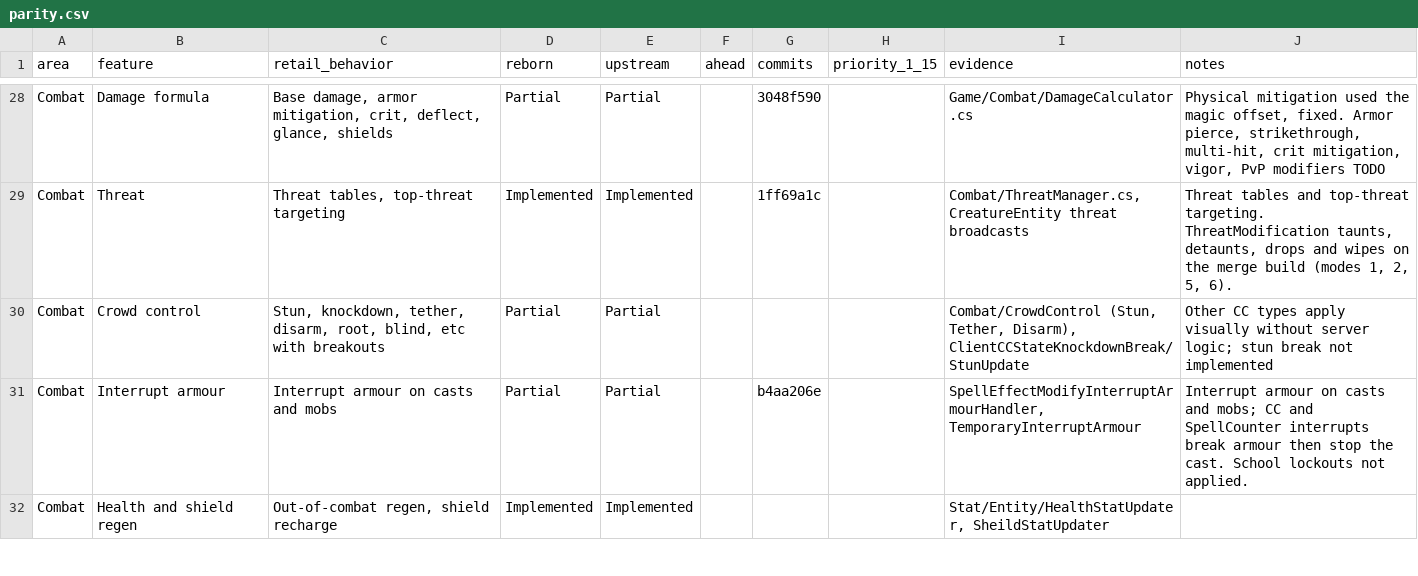
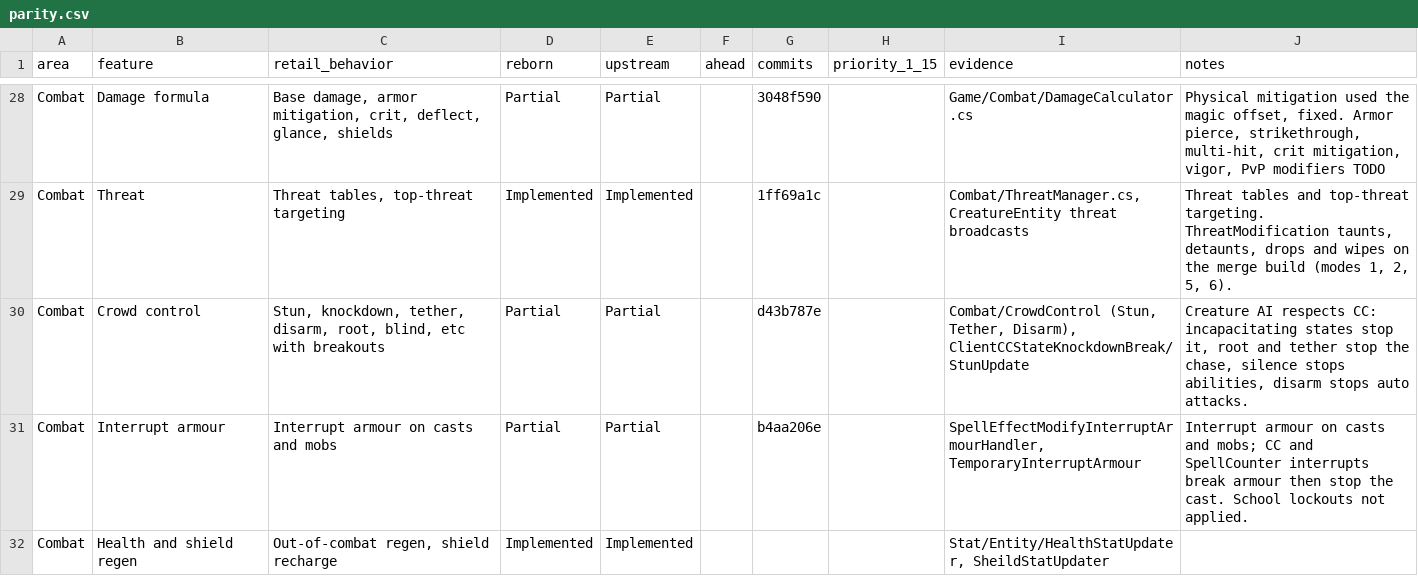
Before and after one commit to th3bluecarp/nexus-reborn, a CSV file: docs/reborn/parity.csv, drawn as a sheet; only a part is shown, gaps mark what is left out.

```diff
--- a/docs/reborn/parity.csv
+++ b/docs/reborn/parity.csv
@@ -29,3 +29,3 @@ Combat,Damage formula,"Base damage, armor mitigation, crit, deflect, glance, shi
 Combat,Threat,"Threat tables, top-threat targeting",Implemented,Implemented,,1ff69a1c,,"Combat/ThreatManager.cs, CreatureEntity threat broadcasts","Threat tables and top-threat targeting. ThreatModification taunts, detaunts, drops and wipes on the merge build (modes 1, 2, 5, 6)."
-Combat,Crowd control,"Stun, knockdown, tether, disarm, root, blind, etc with breakouts",Partial,Partial,,,,"Combat/CrowdControl (Stun, Tether, Disarm), ClientCCStateKnockdownBreak/StunUpdate",Other CC types apply visually without server logic; stun break not implemented
+Combat,Crowd control,"Stun, knockdown, tether, disarm, root, blind, etc with breakouts",Partial,Partial,,d43b787e,,"Combat/CrowdControl (Stun, Tether, Disarm), ClientCCStateKnockdownBreak/StunUpdate","Creature AI respects CC: incapacitating states stop it, root and tether stop the chase, silence stops abilities, disarm stops auto attacks."
 Combat,Interrupt armour,Interrupt armour on casts and mobs,Partial,Partial,,b4aa206e,,"SpellEffectModifyInterruptArmourHandler, TemporaryInterruptArmour",Interrupt armour on casts and mobs; CC and SpellCounter interrupts break armour then stop the cast. School lockouts not applied.
```
Also changed, not shown: 1 other file.
